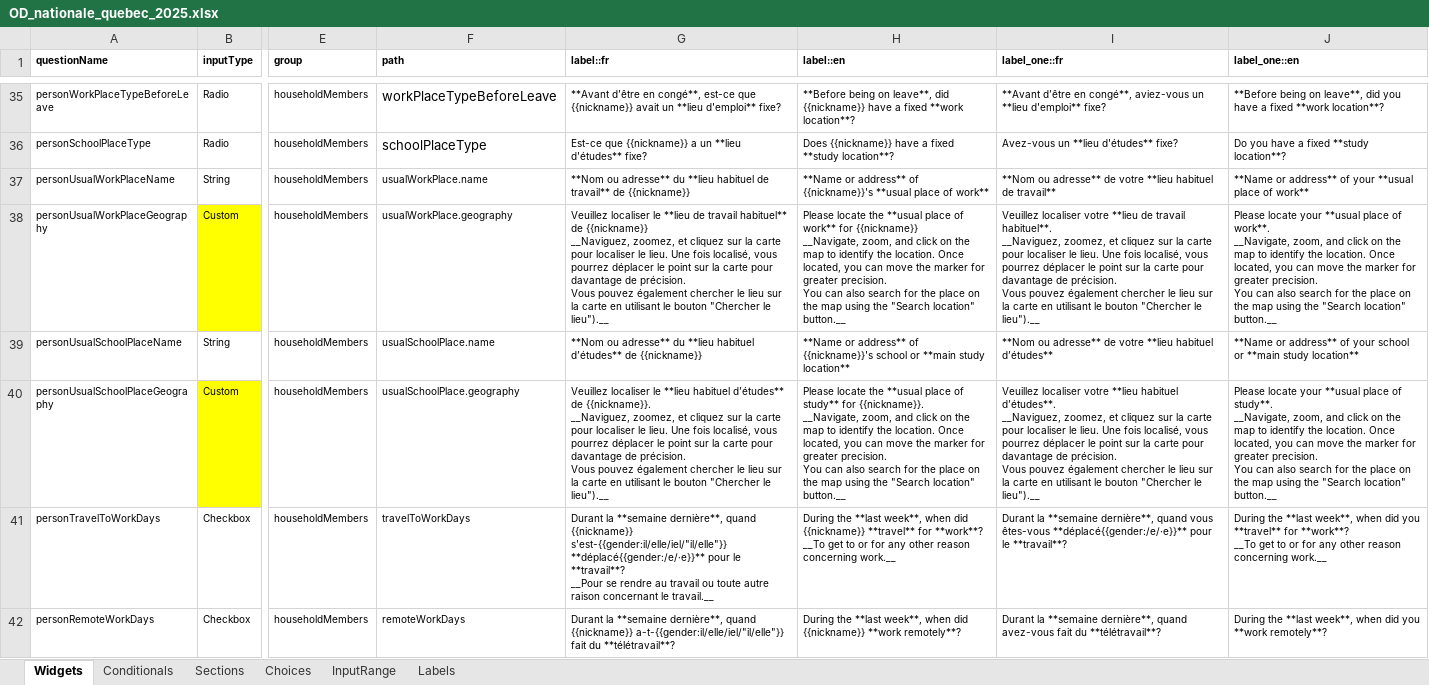
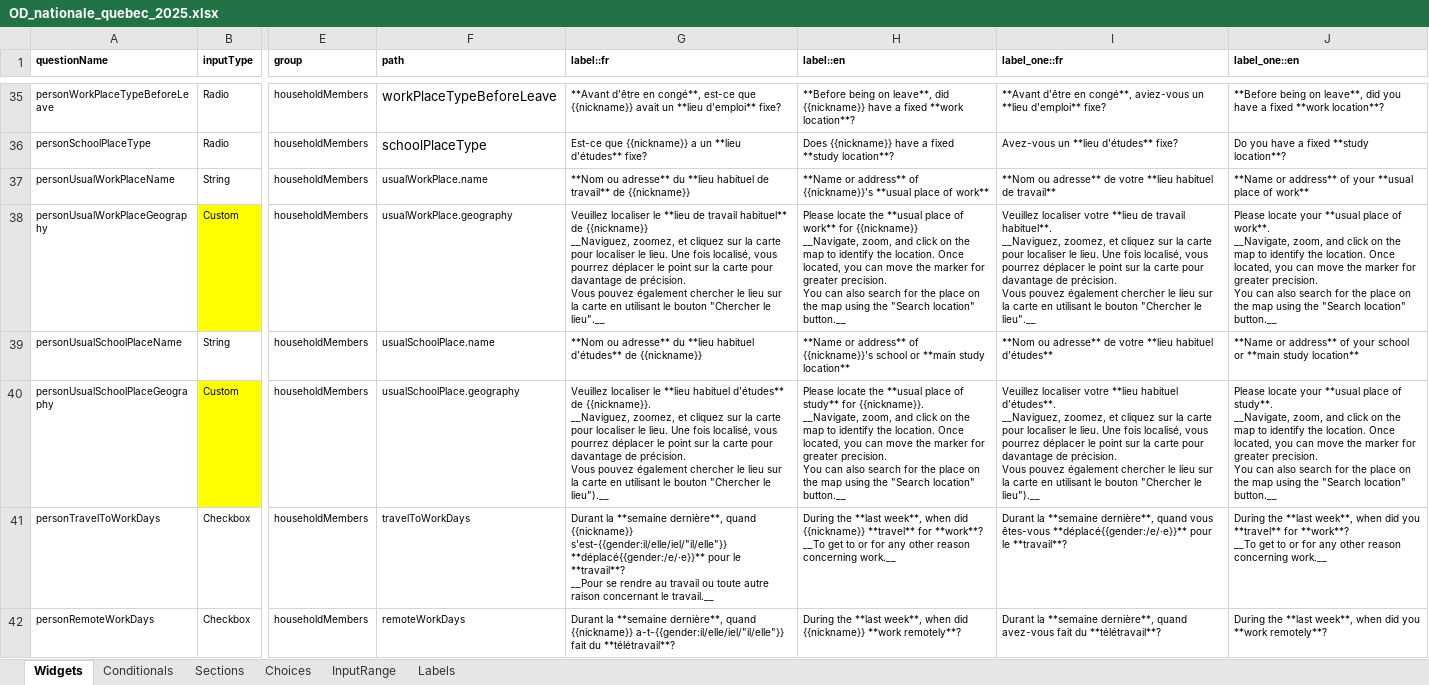
Before and after one commit to chairemobilite/od_nationale_quebec, an Excel workbook: survey/references/OD_nationale_quebec_2025.xlsx, sheet Widgets, drawn as a sheet; only a part is shown, gaps mark what is left out; values as stored, in another font and other column widths than the file's, no borders; charts and pictures and conditional formats not drawn; the diff names each change by its address in the sheet, - before the commit and + after, or states it on an @@ line.

Commit message:
Label: Fix some errors.
Fix the type for householdMember in the UI tests.

```diff
--- a/survey/references/OD_nationale_quebec_2025.xlsx (sheet Widgets)
+++ b/survey/references/OD_nationale_quebec_2025.xlsx (sheet Widgets)
-G38 (label::fr): …"Chercher le lieu").__
+G38 (label::fr): …"Chercher le lieu".__
-I38 (label_one::fr): …"Chercher le lieu").__
+I38 (label_one::fr): …"Chercher le lieu".__
```
Also changed, not shown: 4 other files.
